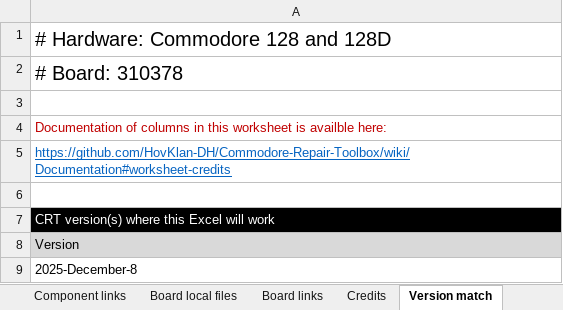
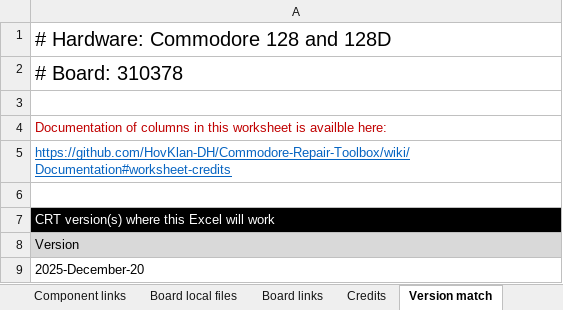
Before and after one commit to HovKlan-DH/Commodore-Repair-Toolbox, an Excel workbook: Data/Commodore 128/310378/Data C128 310378.xlsx, sheet Version match, drawn as a sheet; values as stored, in another font and other column widths than the file's, no borders; the diff names each change by its address in the sheet, - before the commit and + after, or states it on an @@ line.

```diff
--- a/Data/Commodore 128/310378/Data C128 310378.xlsx (sheet Version match)
+++ b/Data/Commodore 128/310378/Data C128 310378.xlsx (sheet Version match)
-A9: 2025-December-8
+A9: 2025-December-20
```
Also changed, not shown: sheet Component images, sheet Components, sheet Board schematics, Data/Commodore 64/250407/Data C64 250407.xlsx, Data/Commodore 64/250425/Data C64 250425.xlsx, 6 other files.
